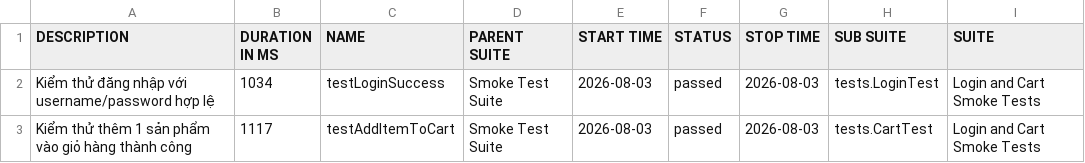
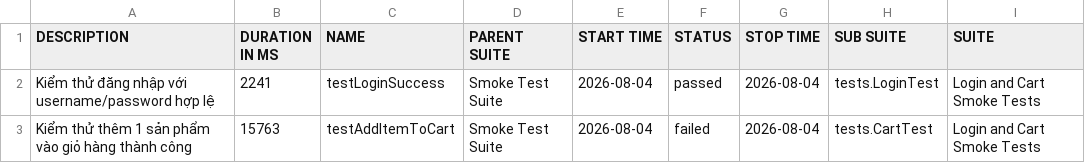
Before and after one commit to tranleanhdai/selenium-framework, a CSV file: data/suites.csv, drawn as a sheet; only a part is shown; the diff names each change by its address in the sheet, - before the commit and + after, or states it on an @@ line.

```diff
--- a/data/suites.csv
+++ b/data/suites.csv
-B2 (DURATION IN MS): 1034
+B2 (DURATION IN MS): 2241
-E2:E3 (START TIME): 2026-08-03
+E2:E3 (START TIME): 2026-08-04
-G2:G3 (STOP TIME): 2026-08-03
+G2:G3 (STOP TIME): 2026-08-04
-B3 (DURATION IN MS): 1117
+B3 (DURATION IN MS): 15763
-F3 (STATUS): passed
+F3 (STATUS): failed
```
Also changed, not shown: 37 other files.
